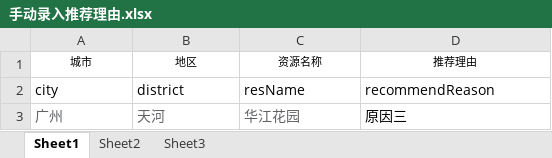
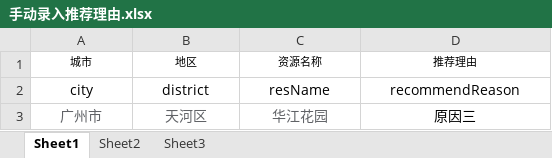
Before and after one commit to Kevin-269581661/vue-puzzle-verification, an Excel workbook: importTemplate/手动录入推荐理由.xlsx, sheet Sheet1, drawn as a sheet; values as stored, in another font and other column widths than the file's, no borders; the diff names each change by its address in the sheet, - before the commit and + after, or states it on an @@ line.

```diff
--- a/importTemplate/手动录入推荐理由.xlsx (sheet Sheet1)
+++ b/importTemplate/手动录入推荐理由.xlsx (sheet Sheet1)
-A2:D3 alignment: left
+A2:D3 alignment: center
-A3 (城市): 广州
+A3 (城市): 广州市
-B3 (地区): 天河
+B3 (地区): 天河区
```
Also changed, not shown: importTemplate/广州亲粤邻小区导入定制模板.xlsx, importTemplate/广州亲粤邻点位导入定制模板.xlsx, 1 other file.
